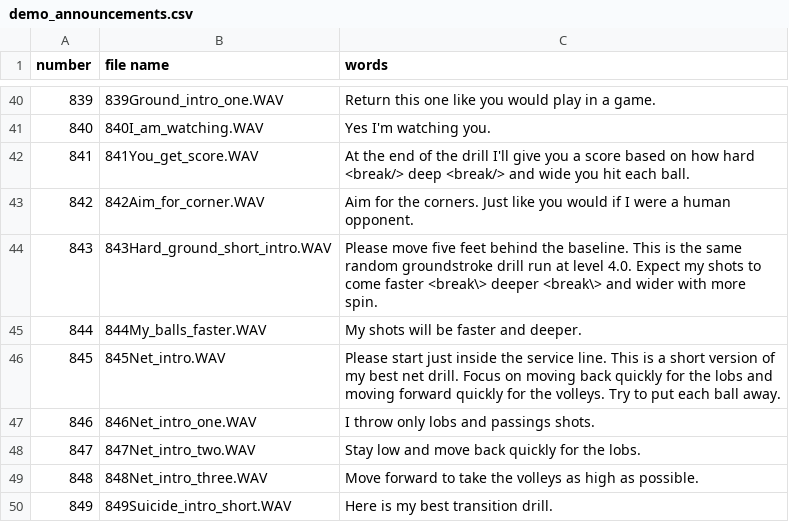
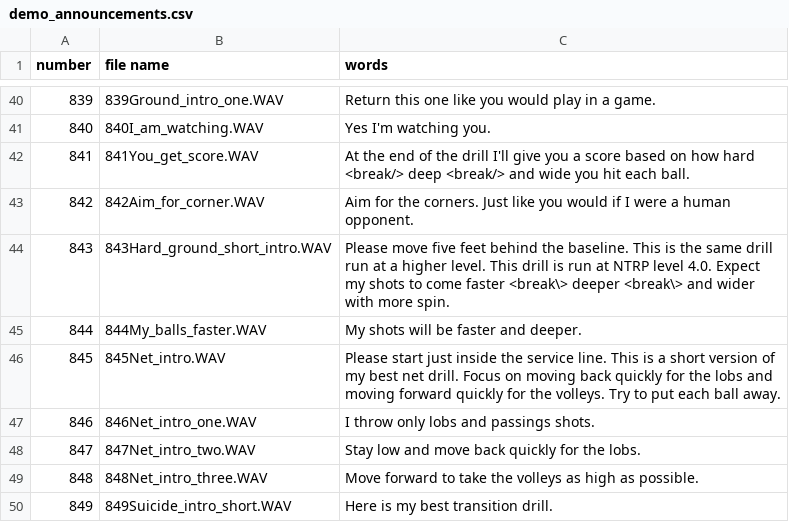
Before and after one commit to davidcjordan/tts_polly, a CSV file: demo_announcements.csv, drawn as a sheet; only a part is shown, gaps mark what is left out.

Commit message:
tweak wording to work?

```diff
--- a/demo_announcements.csv
+++ b/demo_announcements.csv
@@ -43,3 +43,3 @@ number,file name,words
 842,842Aim_for_corner.WAV,Aim for the corners. Just like you would if I were a human opponent.
-843,843Hard_ground_short_intro.WAV,Please move five feet behind the baseline. This is the same random groundstroke drill run at level 4.0. Expect my shots to come faster <break\> deeper <break\> and wider with more spin.
+843,843Hard_ground_short_intro.WAV,Please move five feet behind the baseline. This is the same drill run at a higher level. This drill is run at NTRP level 4.0.  Expect my shots to come faster <break\> deeper <break\> and wider with more spin.
 844,844My_balls_faster.WAV,My shots will be faster and deeper.
```
